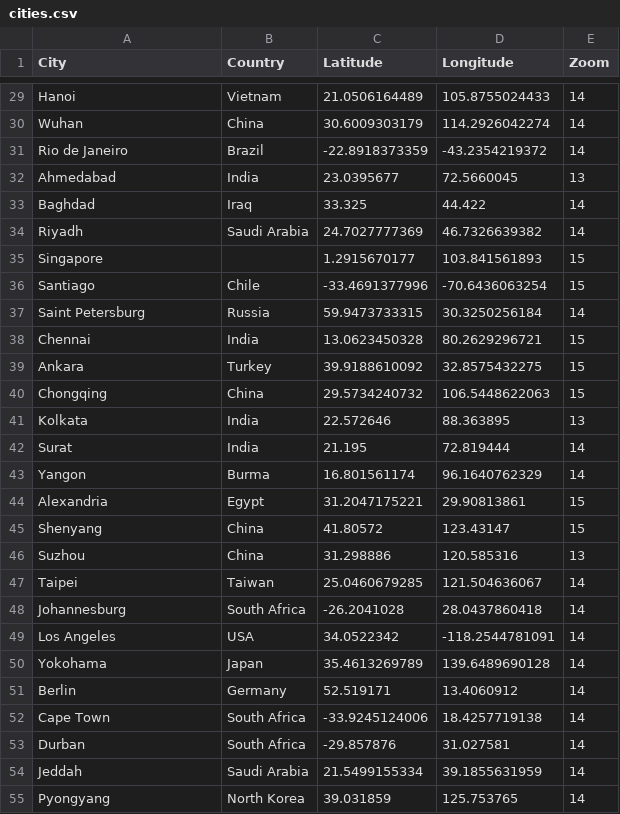
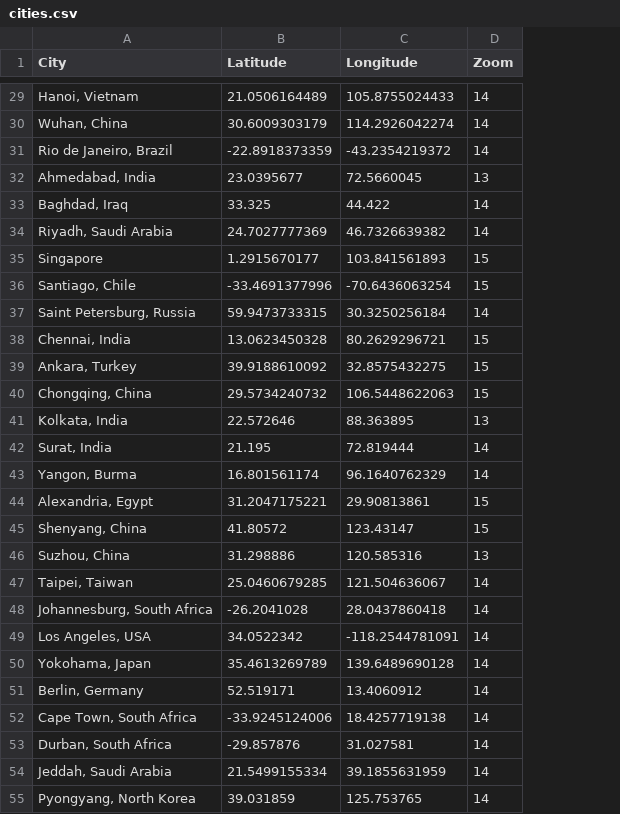
Before and after one commit to patrickster/Random-Cities, a CSV file: prep/cities.csv, drawn as a sheet; only a part is shown, gaps mark what is left out; the diff covers the shown part only; the diff names each change by its address in the sheet, - before the commit and + after, or states it on an @@ line.

Commit message:
Merged city/country fields in cities.csv and updated scripts accordingly.

```diff
--- a/prep/cities.csv
+++ b/prep/cities.csv
-column B (Country), rows 29-55: Vietnam | China | Brazil | India | Iraq | Saudi Arabia |  | Chile | Russia | India | Turkey | China | India | India | Burma | Egypt | China | China | Taiwan | South Africa | USA | Japan | Germany | South Africa | South Africa | Saudi Arabia | North Korea
-A29 (City): Hanoi
+A29 (City): Hanoi, Vietnam
-A30 (City): Wuhan
+A30 (City): Wuhan, China
-A31 (City): Rio de Janeiro
+A31 (City): Rio de Janeiro, Brazil
-A32 (City): Ahmedabad
+A32 (City): Ahmedabad, India
-A33 (City): Baghdad
+A33 (City): Baghdad, Iraq
-A34 (City): Riyadh
+A34 (City): Riyadh, Saudi Arabia
-A36 (City): Santiago
+A36 (City): Santiago, Chile
-A37 (City): Saint Petersburg
+A37 (City): Saint Petersburg, Russia
-A38 (City): Chennai
+A38 (City): Chennai, India
-A39 (City): Ankara
+A39 (City): Ankara, Turkey
-A40 (City): Chongqing
+A40 (City): Chongqing, China
-A41 (City): Kolkata
+A41 (City): Kolkata, India
-A42 (City): Surat
+A42 (City): Surat, India
-A43 (City): Yangon
+A43 (City): Yangon, Burma
-A44 (City): Alexandria
+A44 (City): Alexandria, Egypt
-A45 (City): Shenyang
+A45 (City): Shenyang, China
-A46 (City): Suzhou
+A46 (City): Suzhou, China
-A47 (City): Taipei
+A47 (City): Taipei, Taiwan
-A48 (City): Johannesburg
+A48 (City): Johannesburg, South Africa
-A49 (City): Los Angeles
+A49 (City): Los Angeles, USA
-A50 (City): Yokohama
+A50 (City): Yokohama, Japan
-A51 (City): Berlin
+A51 (City): Berlin, Germany
-A52 (City): Cape Town
+A52 (City): Cape Town, South Africa
-A53 (City): Durban
+A53 (City): Durban, South Africa
-A54 (City): Jeddah
+A54 (City): Jeddah, Saudi Arabia
-A55 (City): Pyongyang
+A55 (City): Pyongyang, North Korea
```
Also changed, not shown: 112 edited cells elsewhere in this file, 5 other files.
